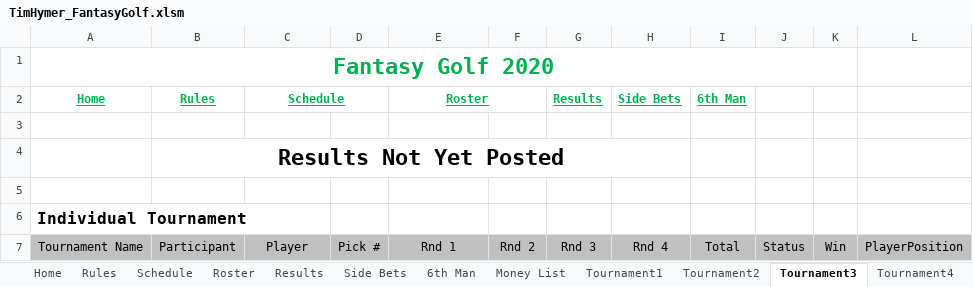
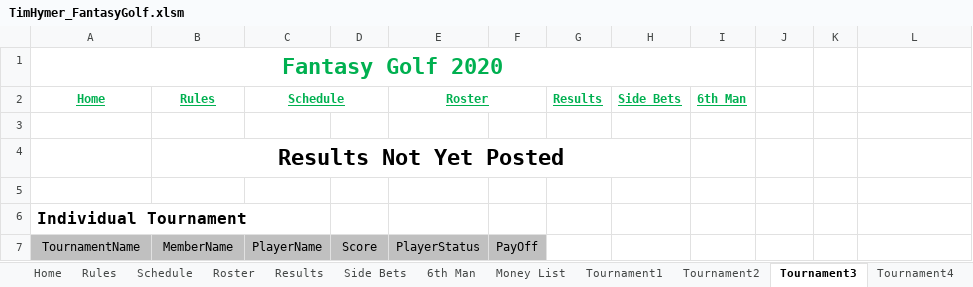
Before and after one commit to SWOFantasyGolf/SWOFantasyGolf.github.io, an Excel workbook: TimHymer_FantasyGolf.xlsm, sheet Tournament3, drawn as a sheet; values as stored, in another font and other column widths than the file's, no borders; removed rows and columns are numbered as before the commit, all else as after; the diff names each change by its address in the sheet, - before the commit and + after, or states it on an @@ line.

```diff
--- a/TimHymer_FantasyGolf.xlsm (sheet Tournament3)
+++ b/TimHymer_FantasyGolf.xlsm (sheet Tournament3)
-A1:K1 merged
+A1:I1 merged
-row 7: Tournament Name | Participant | Player | Pick # | Rnd 1 | Rnd 2 | Rnd 3 | Rnd 4 | Total | Status | Win | PlayerPosition
+row 7: TournamentName | MemberName | PlayerName | Score | PlayerStatus | PayOff
```
Also changed, not shown: sheet Tournament2, sheet Home, sheet Tournament4, sheet Tournament5, sheet Tournament6, sheet Tournament7, 19 more sheets, 36 other files.
